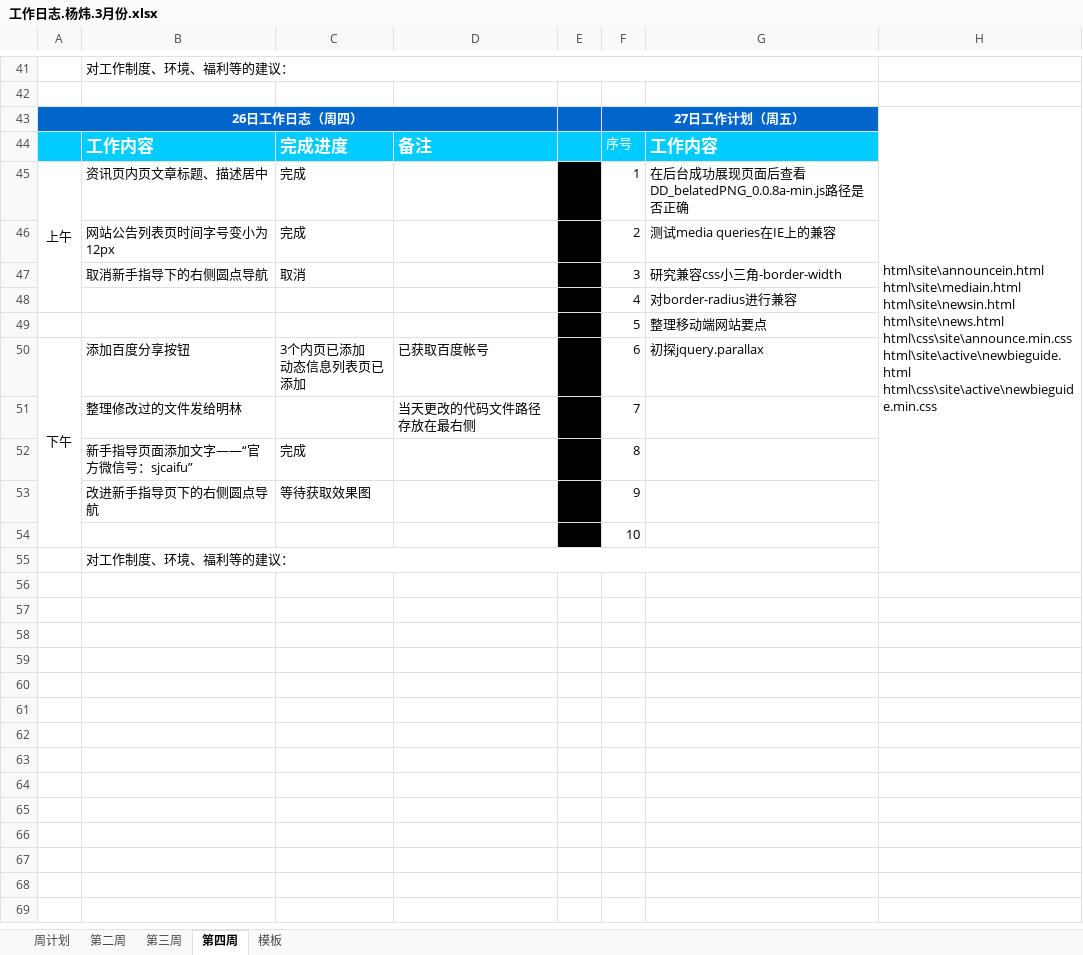
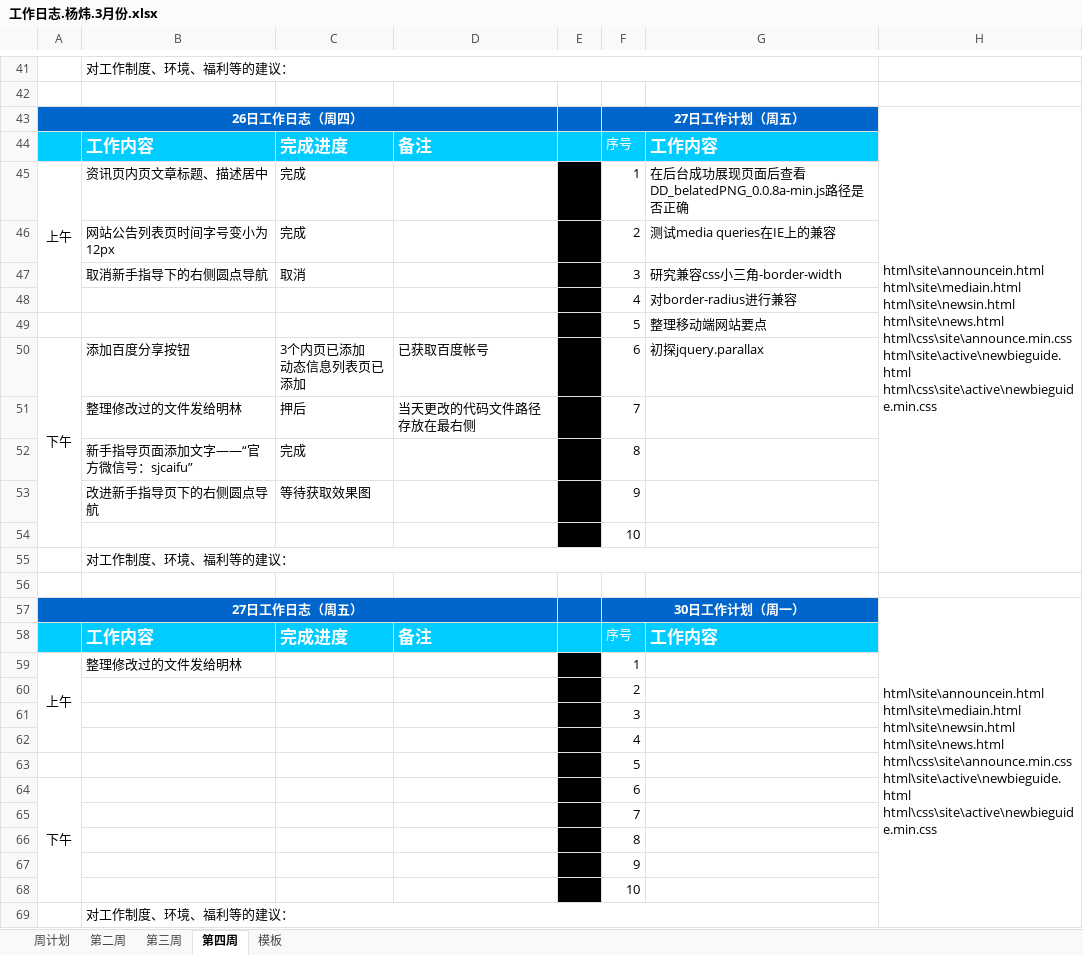
Before and after one commit to kousuke2010/kousuke2010.github.io, an Excel workbook: working/工作日志.杨炜.3月份.xlsx, sheet 第四周, drawn as a sheet; only a part is shown, gaps mark what is left out; values as stored, in another font and other column widths than the file's, no borders; removed rows and columns are numbered as before the commit, all else as after; ↵ is a line break in a cell; the diff names each change by its address in the sheet, - before the commit and + after, or states it on an @@ line.

```diff
--- a/working/工作日志.杨炜.3月份.xlsx (sheet 第四周)
+++ b/working/工作日志.杨炜.3月份.xlsx (sheet 第四周)
-H43:H55 merged
+H43:H55 merged
-A50:A54 merged
+A50:A54 merged
-C51: (empty)
+C51: 押后
+row 54:  |  |  |  |  | 10
+row 55:  | 对工作制度、环境、福利等的建议：
+row 56: (empty)
+row 57: 27日工作日志（周五） |  |  |  |  | 30日工作计划（周一） |  | html\site\announcein.html ↵ html\site\mediain.html ↵ html\site\newsin.html ↵ html\site\news.html ↵ html\css\site\announce.min.css ↵ html\site\active\newbieguide.html ↵ html\css\site\active\newbieguide.min.css
+row 58:  | 工作内容 | 完成进度 | 备注 |  | 序号 | 工作内容
+row 59: 上午 | 整理修改过的文件发给明林 |  |  |  | 1
+row 60:  |  |  |  |  | 2
+row 61:  |  |  |  |  | 3
+row 62:  |  |  |  |  | 4
+row 63:  |  |  |  |  | 5
+row 64: 下午 |  |  |  |  | 6
+row 65:  |  |  |  |  | 7
+row 66:  |  |  |  |  | 8
+row 67:  |  |  |  |  | 9
```
Also changed, not shown: sheet 模板, 4 other files.
